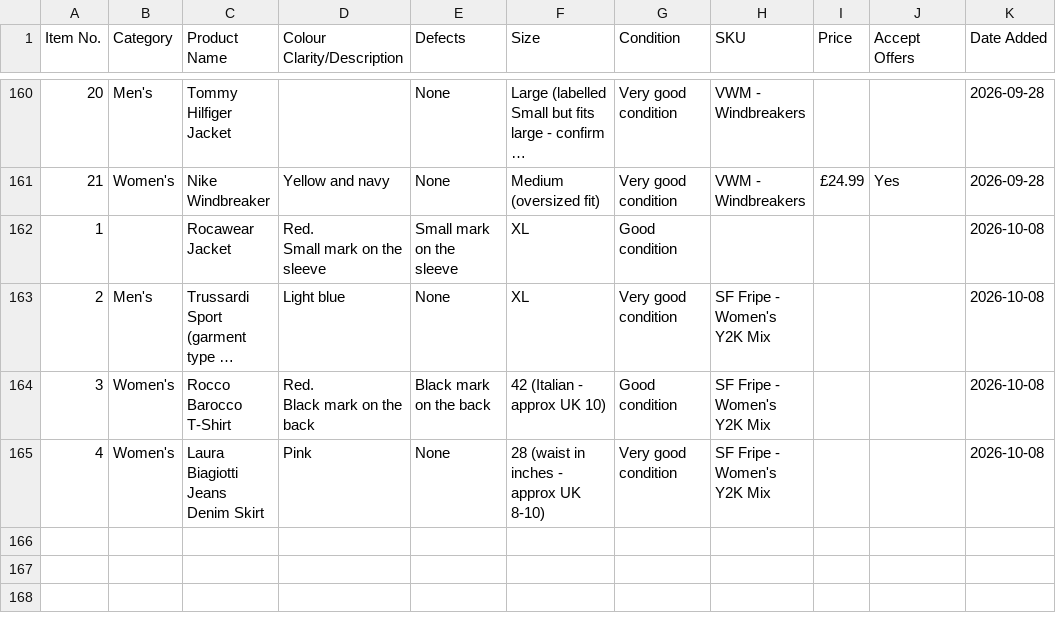
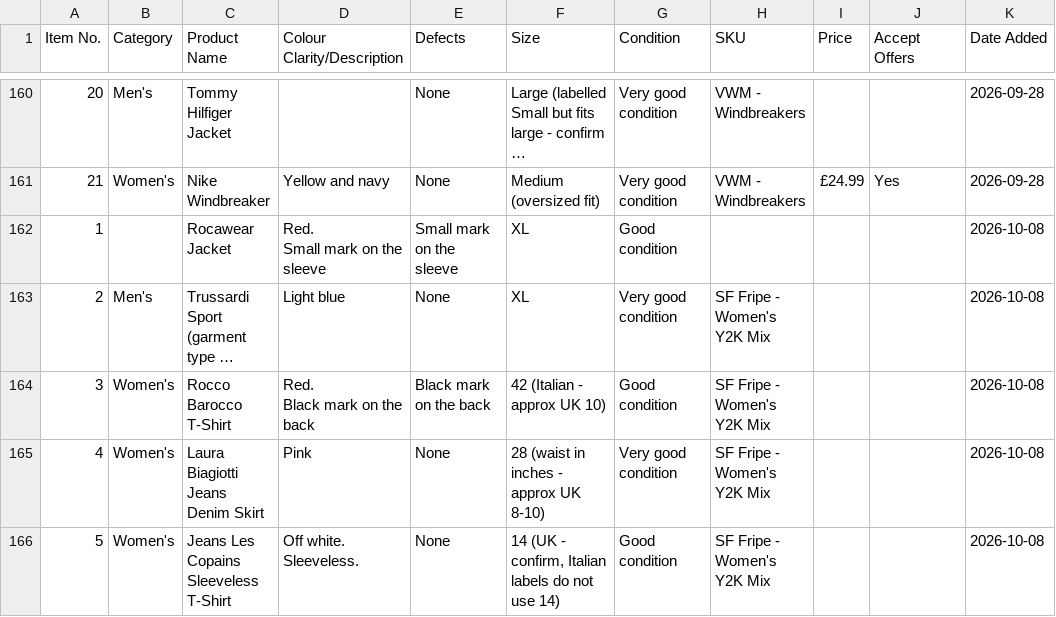
Before and after one commit to Mrwilson1882/Milltown-Archive, a CSV file: inventory.csv, drawn as a sheet; only a part is shown, gaps mark what is left out; long unchanged cells end in ….

```diff
--- a/inventory.csv
+++ b/inventory.csv
@@ -233 +233,2 @@ Black mark on the back",Black mark on the back,42 (Italian - approx UK 10),Good
 4,Women's,Laura Biagiotti Jeans Denim Skirt,Pink,None,28 (waist in inches - approx UK 8-10),Very good condition,SF Fripe - Women's Y2K Mix,,,2026-10-08
+5,Women's,Jeans Les Copains Sleeveless T-Shirt,Off white. Sleeveless.,None,"14 (UK - confirm, Italian labels do not use 14)",Good condition,SF Fripe - Women's Y2K Mix,,,2026-10-08
```
